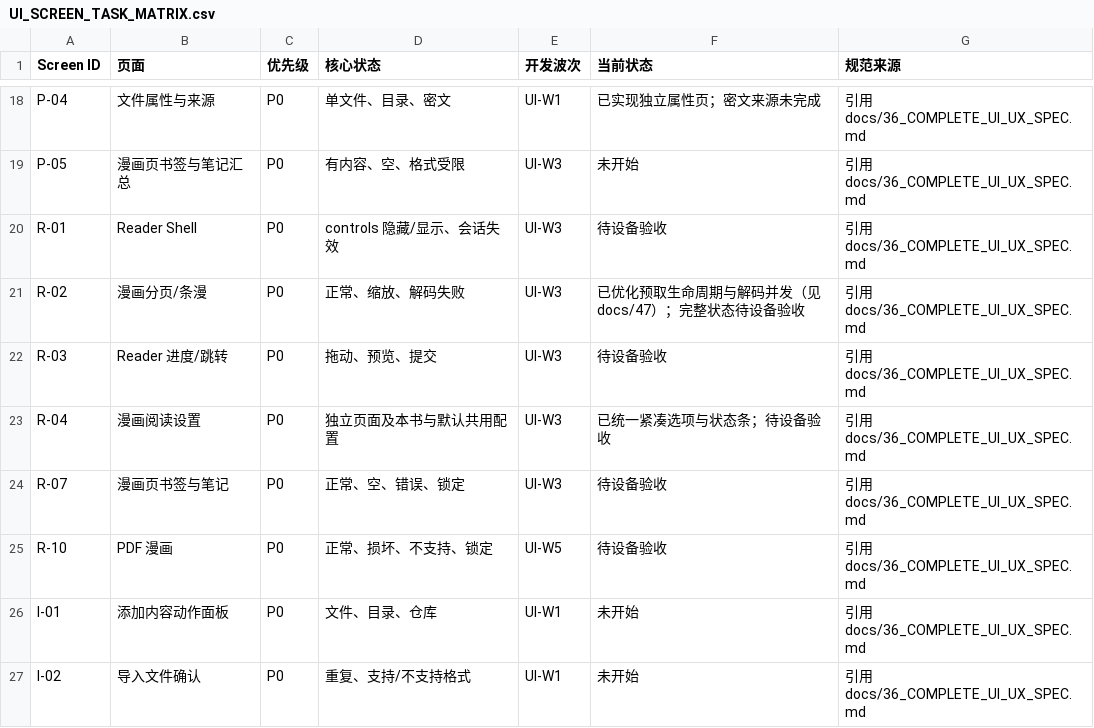
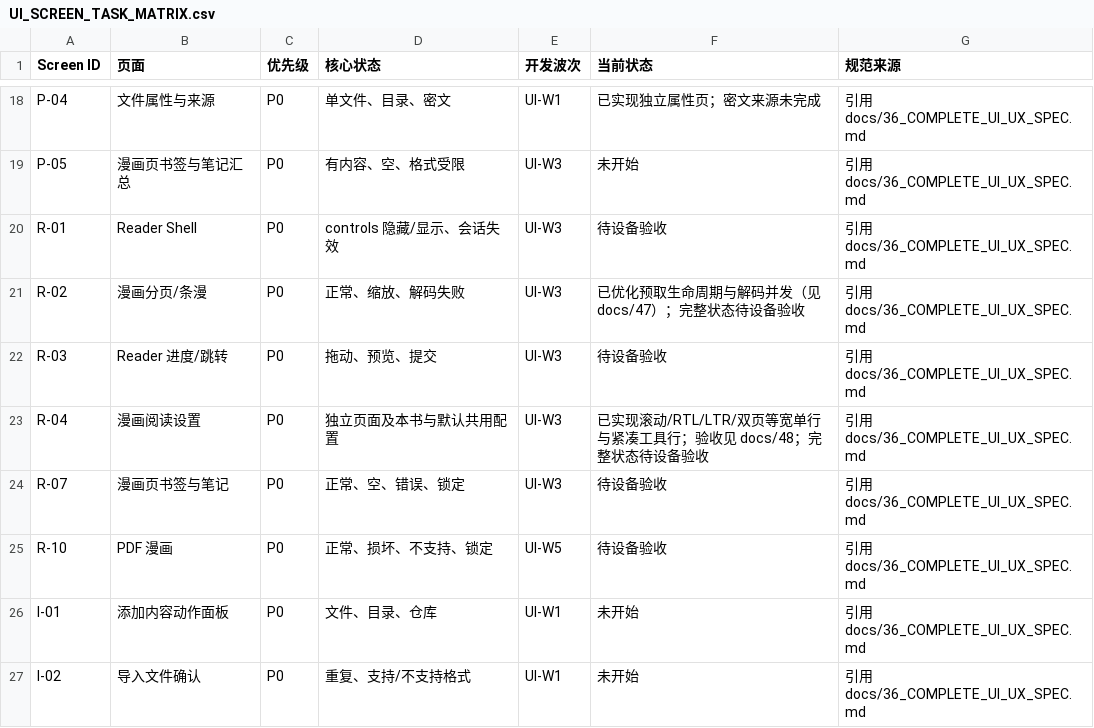
Before and after one commit to lllll081926i/AsterReader, a CSV file: planning/UI_SCREEN_TASK_MATRIX.csv, drawn as a sheet; only a part is shown, gaps mark what is left out.

```diff
--- a/planning/UI_SCREEN_TASK_MATRIX.csv
+++ b/planning/UI_SCREEN_TASK_MATRIX.csv
@@ -22,3 +22,3 @@ R-02,漫画分页/条漫,P0,正常、缩放、解码失败,UI-W3,已优化预取
 R-03,Reader 进度/跳转,P0,拖动、预览、提交,UI-W3,待设备验收,引用 docs/36_COMPLETE_UI_UX_SPEC.md
-R-04,漫画阅读设置,P0,独立页面及本书与默认共用配置,UI-W3,已统一紧凑选项与状态条；待设备验收,引用 docs/36_COMPLETE_UI_UX_SPEC.md
+R-04,漫画阅读设置,P0,独立页面及本书与默认共用配置,UI-W3,已实现滚动/RTL/LTR/双页等宽单行与紧凑工具行；验收见 docs/48；完整状态待设备验收,引用 docs/36_COMPLETE_UI_UX_SPEC.md
 R-07,漫画页书签与笔记,P0,正常、空、错误、锁定,UI-W3,待设备验收,引用 docs/36_COMPLETE_UI_UX_SPEC.md
```
Also changed, not shown: 8 other files.
